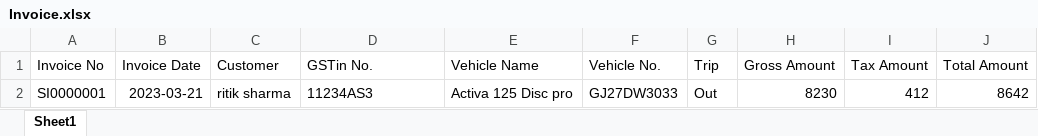
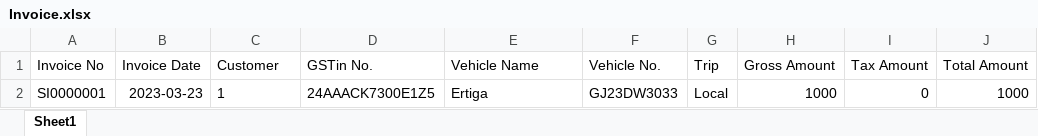
Before and after one commit to RitikSharma23/CAR-RENTAL-SYSTEM, an Excel workbook: excel/Invoice.xlsx, sheet Sheet1, drawn as a sheet; values as stored, in another font and other column widths than the file's, no borders; removed rows and columns are numbered as before the commit, all else as after; the diff names each change by its address in the sheet, - before the commit and + after, or states it on an @@ line.

```diff
--- a/excel/Invoice.xlsx (sheet Sheet1)
+++ b/excel/Invoice.xlsx (sheet Sheet1)
-row 2: SI0000001 | 2023-03-21 | ritik sharma | 11234AS3 | Activa 125 Disc pro | GJ27DW3033 | Out | 8230 | 412 | 8642
+row 2: SI0000001 | 2023-03-23 | 1 | 24AAACK7300E1Z5 | Ertiga | GJ23DW3033 | Local | 1000 | 0 | 1000
```
Also changed, not shown: excel/Vehicle.xlsx, 11 other files.
